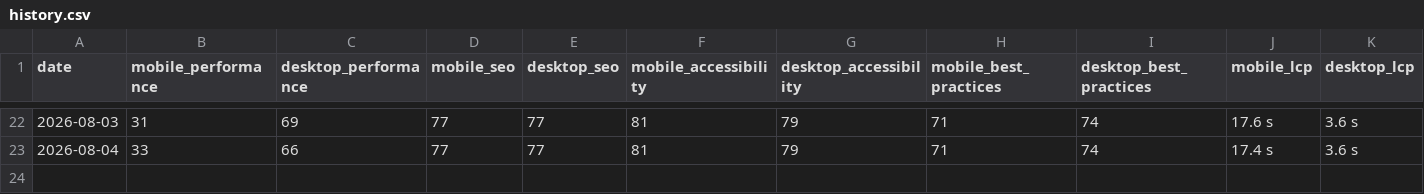
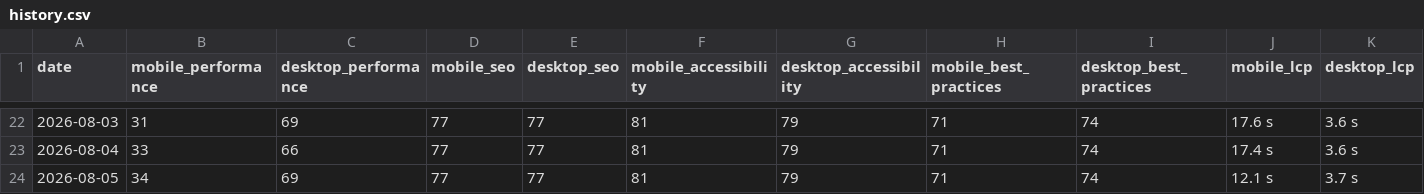
Before and after one commit to orhankemal-code/asra-lighthouse-monitor, a CSV file: history/history.csv, drawn as a sheet; only a part is shown, gaps mark what is left out; rows hold the shown columns only; the diff names each change by its address in the sheet, - before the commit and + after, or states it on an @@ line.

```diff
--- a/history/history.csv
+++ b/history/history.csv
+row 24: 2026-08-05 | 34 | 69 | 77 | 77 | 81 | 79 | 71 | 74 | 12.1 s | 3.7 s
```
Also changed, not shown: 6 other files.
